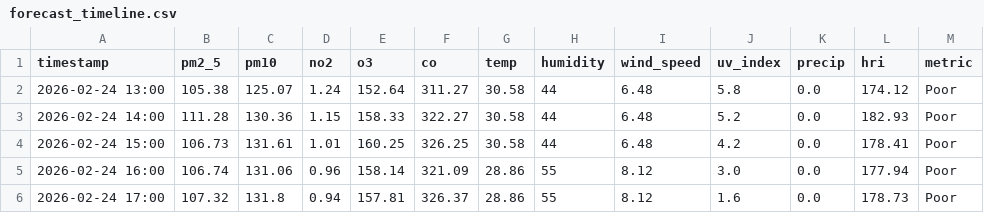
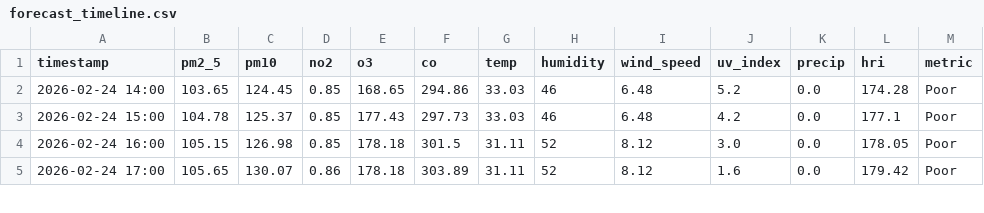
Before and after one commit to Sims9218/Automated-Health-Insight-Engine, a CSV file: data/forecast_timeline.csv, drawn as a sheet; only a part is shown; the diff covers the shown part only.

```diff
--- a/data/forecast_timeline.csv
+++ b/data/forecast_timeline.csv
@@ -1,6 +1,5 @@
 timestamp,pm2_5,pm10,no2,o3,co,temp,humidity,wind_speed,uv_index,precip,hri,metric
-2026-02-24 13:00,105.38,125.07,1.24,152.64,311.27,30.58,44,6.48,5.8,0.0,174.12,Poor
-2026-02-24 14:00,111.28,130.36,1.15,158.33,322.27,30.58,44,6.48,5.2,0.0,182.93,Poor
-2026-02-24 15:00,106.73,131.61,1.01,160.25,326.25,30.58,44,6.48,4.2,0.0,178.41,Poor
-2026-02-24 16:00,106.74,131.06,0.96,158.14,321.09,28.86,55,8.12,3.0,0.0,177.94,Poor
-2026-02-24 17:00,107.32,131.8,0.94,157.81,326.37,28.86,55,8.12,1.6,0.0,178.73,Poor
+2026-02-24 14:00,103.65,124.45,0.85,168.65,294.86,33.03,46,6.48,5.2,0.0,174.28,Poor
+2026-02-24 15:00,104.78,125.37,0.85,177.43,297.73,33.03,46,6.48,4.2,0.0,177.1,Poor
+2026-02-24 16:00,105.15,126.98,0.85,178.18,301.5,31.11,52,8.12,3.0,0.0,178.05,Poor
+2026-02-24 17:00,105.65,130.07,0.86,178.18,303.89,31.11,52,8.12,1.6,0.0,179.42,Poor
```
Also changed, not shown: 1 added row and 139 edited cells elsewhere in this file, data/comprehensive_history.csv.
